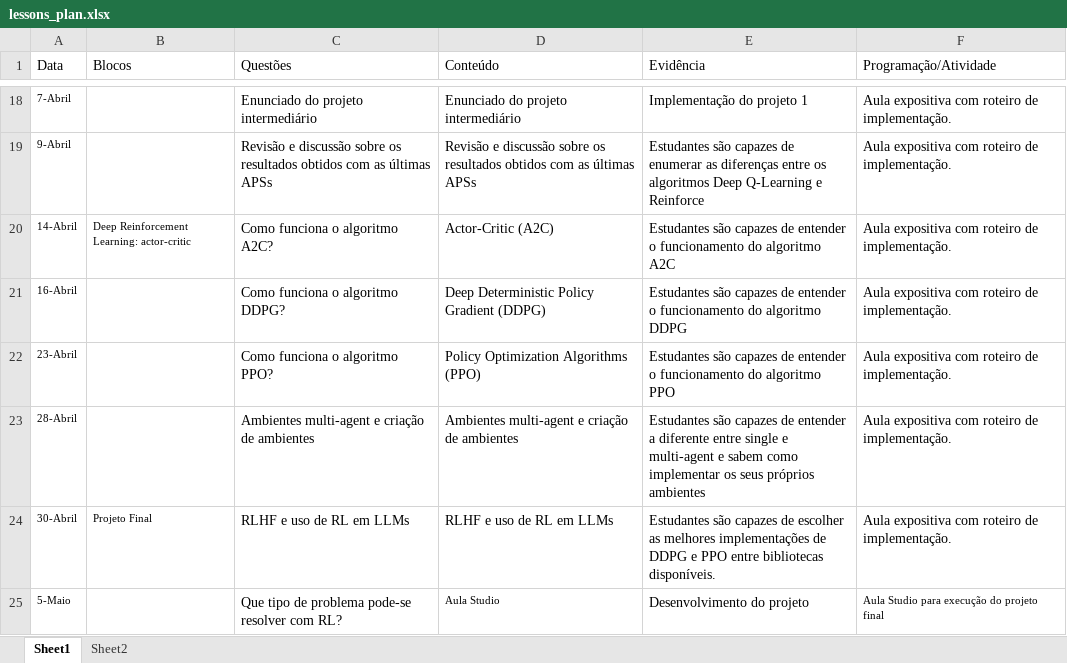
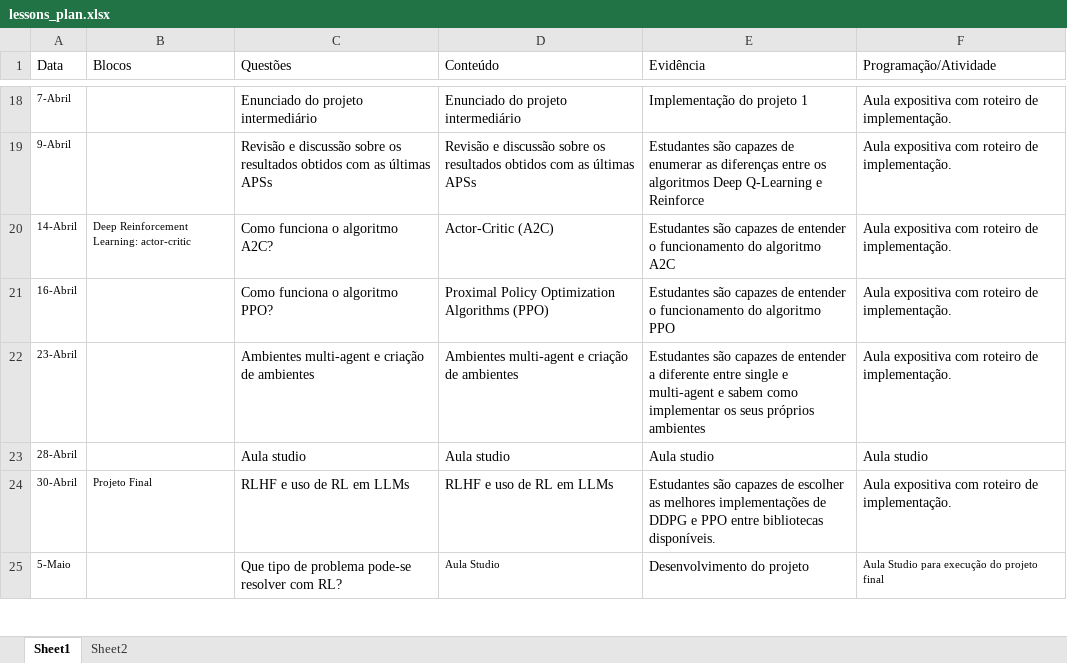
Before and after one commit to Insper/rl, an Excel workbook: lessons_plan.xlsx, sheet Sheet1, drawn as a sheet; only a part is shown, gaps mark what is left out; values as stored, in another font and other column widths than the file's, no borders; the diff names each change by its address in the sheet, - before the commit and + after, or states it on an @@ line.

```diff
--- a/lessons_plan.xlsx (sheet Sheet1)
+++ b/lessons_plan.xlsx (sheet Sheet1)
-C21 (Questões): Como funciona o algoritmo DDPG?
+C21 (Questões): Como funciona o algoritmo PPO?
-D21 (Conteúdo): Deep Deterministic Policy Gradient (DDPG)
+D21 (Conteúdo): Proximal Policy Optimization Algorithms (PPO)
-E21 (Evidência): …do algoritmo DDPG
+E21 (Evidência): …do algoritmo PPO
-C22 (Questões): Como funciona o algoritmo PPO?
+C22 (Questões): Ambientes multi-agent e criação de ambientes
-D22 (Conteúdo): Policy Optimization Algorithms (PPO)
+D22 (Conteúdo): Ambientes multi-agent e criação de ambientes
-E22 (Evidência): …de entender o funcionamento do algoritmo PPO
+E22 (Evidência): …de entender a diferente entre single e multi-agent e sabem como implementar os seus próprios ambientes
-C23 (Questões): Ambientes multi-agent e criação de ambientes
+C23 (Questões): Aula studio
-D23 (Conteúdo): Ambientes multi-agent e criação de ambientes
+D23 (Conteúdo): Aula studio
-E23 (Evidência): Estudantes são capazes de entender a diferente entre single e multi-agent e sabem como implementar os seus próprios ambientes
+E23 (Evidência): Aula studio
-F23 (Programação/Atividade): Aula expositiva com roteiro de implementação.
+F23 (Programação/Atividade): Aula studio
```
Also changed, not shown: 3 other files.
